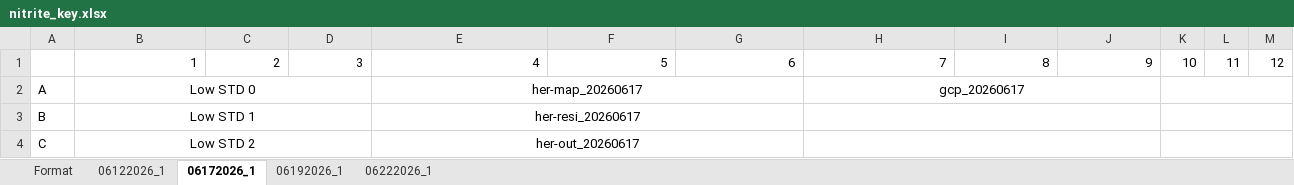
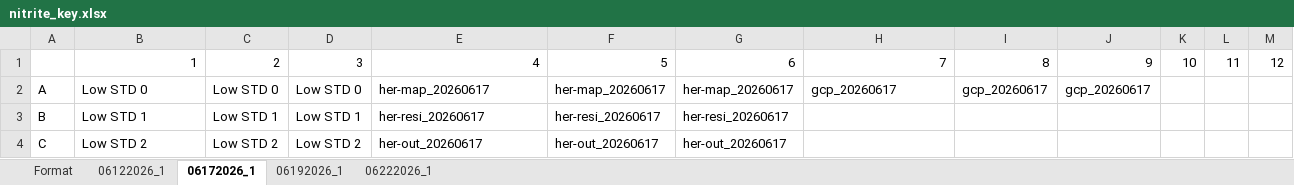
Before and after one commit to jaedonswanson/Microplate-Nutrient-Analysis, an Excel workbook: Plates/nitrite_key.xlsx, sheet 06172026_1, drawn as a sheet; only a part is shown; values as stored, in another font and other column widths than the file's, no borders; the diff covers the shown part only; the diff names each change by its address in the sheet, - before the commit and + after, or states it on an @@ line.

```diff
--- a/Plates/nitrite_key.xlsx (sheet 06172026_1)
+++ b/Plates/nitrite_key.xlsx (sheet 06172026_1)
-B2:B4 alignment: center
+B2:B4 alignment: left
-B2:D2 merged
-C2: (empty)
+C2: Low STD 0
-D2: (empty)
+D2: Low STD 0
-E2:E4 alignment: center
+E2:E4 alignment: left
-E2:G2 merged
-F2: (empty)
+F2: her-map_20260617
-G2: (empty)
+G2: her-map_20260617
-H2 alignment: center
+H2 alignment: left
-H2:J2 merged
-I2: (empty)
+I2: gcp_20260617
-J2: (empty)
+J2: gcp_20260617
-K2:M2 merged
-B3:D3 merged
-C3: (empty)
+C3: Low STD 1
-D3: (empty)
+D3: Low STD 1
-E3:G3 merged
-F3: (empty)
+F3: her-resi_20260617
-G3: (empty)
+G3: her-resi_20260617
-H3:J3 merged
-K3:M3 merged
-B4:D4 merged
-C4: (empty)
+C4: Low STD 2
-D4: (empty)
+D4: Low STD 2
-E4:G4 merged
-F4: (empty)
+F4: her-out_20260617
-G4: (empty)
+G4: her-out_20260617
-H4:J4 merged
-K4:M4 merged
```
Also changed, not shown: 20 edited cells, cell formats and merged cells elsewhere in this sheet, sheet 06122026_1, 12 other files.
